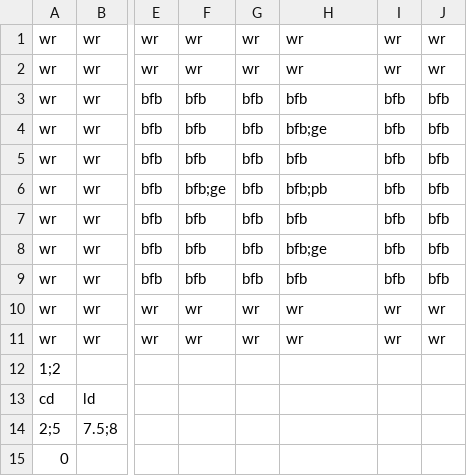
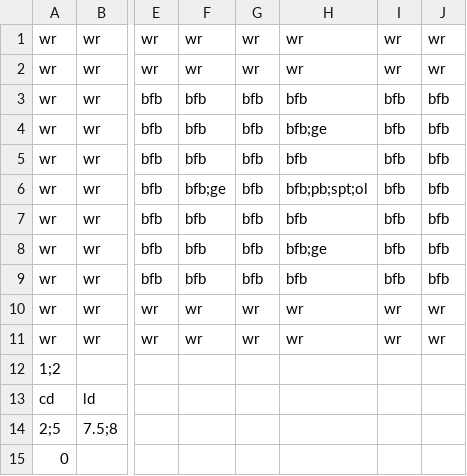
Before and after one commit to Gorfeywog/ZeldaDungeon, a CSV file: RoomData/room08.csv, drawn as a sheet; only a part is shown, gaps mark what is left out; the diff names each change by its address in the sheet, - before the commit and + after, or states it on an @@ line.

```diff
--- a/RoomData/room08.csv
+++ b/RoomData/room08.csv
-H6: bfb;pb
+H6: bfb;pb;spt;ol
```
Also changed, not shown: RoomData/room15.csv, RoomData/room18.csv, 1 other file.
